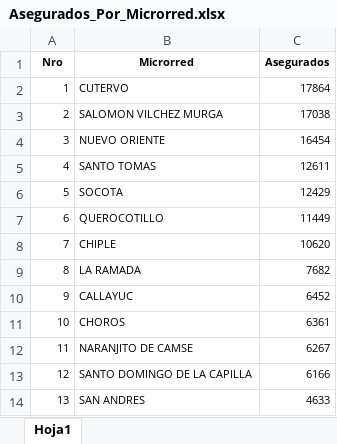
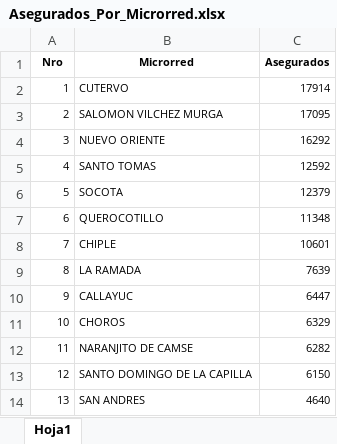
Before and after one commit to lenin2486-bot/DashboardExcelSIS, an Excel workbook: Asegurados_SIS/Data/Asegurados_Por_Microrred.xlsx, sheet Hoja1, drawn as a sheet; values as stored, in another font and other column widths than the file's, no borders; the diff names each change by its address in the sheet, - before the commit and + after, or states it on an @@ line.

```diff
--- a/Asegurados_SIS/Data/Asegurados_Por_Microrred.xlsx (sheet Hoja1)
+++ b/Asegurados_SIS/Data/Asegurados_Por_Microrred.xlsx (sheet Hoja1)
-C2 (Asegurados): 17864
+C2 (Asegurados): 17914
-C3 (Asegurados): 17038
+C3 (Asegurados): 17095
-C4 (Asegurados): 16454
+C4 (Asegurados): 16292
-C5 (Asegurados): 12611
+C5 (Asegurados): 12592
-C6 (Asegurados): 12429
+C6 (Asegurados): 12379
-C7 (Asegurados): 11449
+C7 (Asegurados): 11348
-C8 (Asegurados): 10620
+C8 (Asegurados): 10601
-C9 (Asegurados): 7682
+C9 (Asegurados): 7639
-C10 (Asegurados): 6452
+C10 (Asegurados): 6447
-C11 (Asegurados): 6361
+C11 (Asegurados): 6329
-C12 (Asegurados): 6267
+C12 (Asegurados): 6282
-C13 (Asegurados): 6166
+C13 (Asegurados): 6150
-C14 (Asegurados): 4633
+C14 (Asegurados): 4640
```
Also changed, not shown: Asegurados_SIS/Data/Asegurados_Por_Establecimiento.xlsx, Asegurados_SIS/Data/Asegurados_Por_Punto_de_Digitacion.xlsx, 5 other files.
